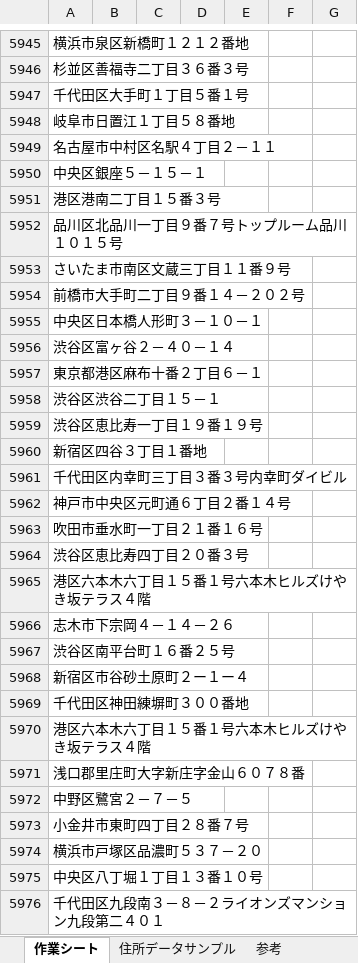
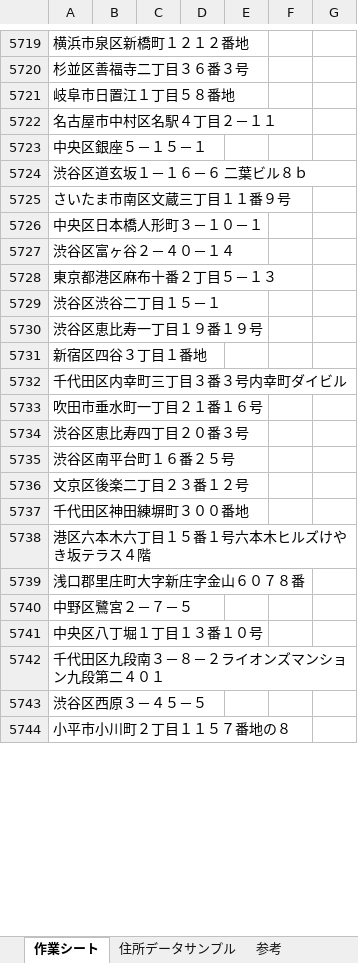
Before and after one commit to rie1234k/ExcelVBA_Tips, an Excel workbook: PrefNameComplement/PrefNameComplement.xlsm, sheet 作業シート, drawn as a sheet; only a part is shown, gaps mark what is left out; the shorter side is filled out with more unchanged rows; values as stored, in another font and other column widths than the file's, no borders; charts and pictures not drawn; removed rows and columns are numbered as before the commit, all else as after; the diff covers the shown part only; the diff names each change by its address in the sheet, - before the commit and + after, or states it on an @@ line.

```diff
--- a/PrefNameComplement/PrefNameComplement.xlsm (sheet 作業シート)
+++ b/PrefNameComplement/PrefNameComplement.xlsm (sheet 作業シート)
-row 5947: 千代田区大手町１丁目５番１号
-A5724: 港区港南二丁目１５番３号
+A5724: 渋谷区道玄坂１－１６－６ 二葉ビル８ｂ
-row 5952: 品川区北品川一丁目９番７号トップルーム品川１０１５号
-row 5954: 前橋市大手町二丁目９番１４－２０２号
-A5728: 東京都港区麻布十番２丁目６－１
+A5728: 東京都港区麻布十番２丁目５－１３
-row 5962: 神戸市中央区元町通６丁目２番１４号
-row 5965: 港区六本木六丁目１５番１号六本木ヒルズけやき坂テラス４階
-A5735: 志木市下宗岡４－１４－２６
+A5735: 渋谷区南平台町１６番２５号
-A5736: 渋谷区南平台町１６番２５号
+A5736: 文京区後楽二丁目２３番１２号
-row 5968: 新宿区市谷砂土原町２ー１ー４
-row 5973: 小金井市東町四丁目２８番７号
-row 5974: 横浜市戸塚区品濃町５３７－２０
```
Also changed, not shown: 603 added rows, 352 removed rows, 29 moved rows and 362 edited cells elsewhere in this sheet, sheet 住所データサンプル, sheet 参考, 2 other files.
